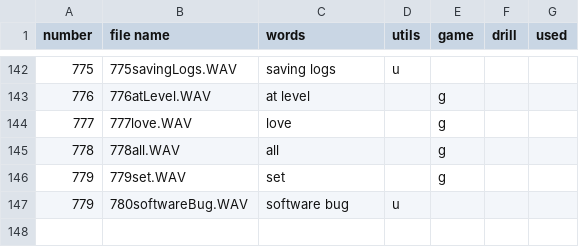
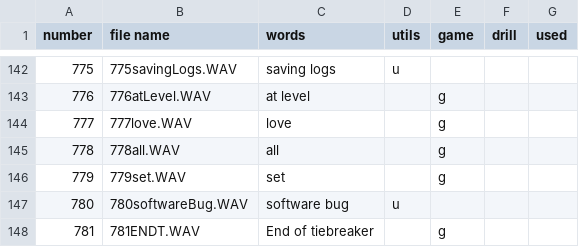
Before and after one commit to davidcjordan/tts_polly, a CSV file: boomer_wav_files.csv, drawn as a sheet; only a part is shown, gaps mark what is left out.

Commit message:
added "end of tiebreaker" file

```diff
--- a/boomer_wav_files.csv
+++ b/boomer_wav_files.csv
@@ -146,2 +146,3 @@ number,file name,words,utils,game,drill,used
 779,779set.WAV,set,,g,,
-779,780softwareBug.WAV,software bug,u,,,
+780,780softwareBug.WAV,software bug,u,,,
+781,781ENDT.WAV,End of tiebreaker,,g,,
```
Also changed, not shown: demo_announcements.csv.
